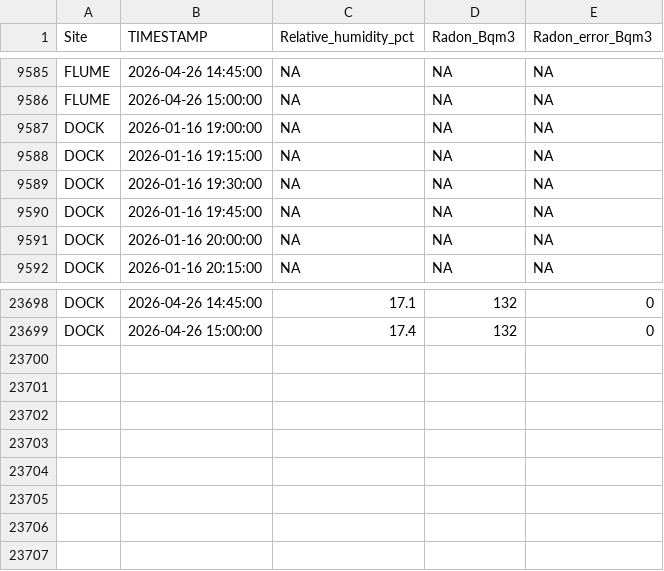
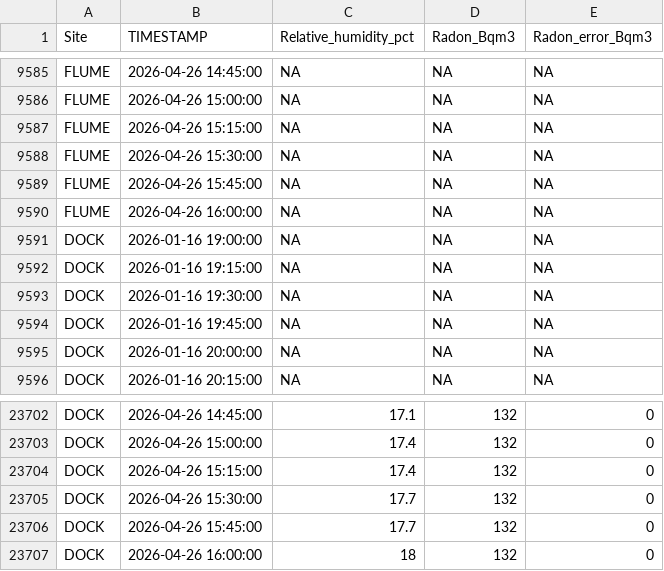
Before and after one commit to wilsonsj100/serc-lateral-flux, a CSV file: Processed_data/GCREW_MARSH_OUTLET_RADON.csv, drawn as a sheet; only a part is shown, gaps mark what is left out; the diff names each change by its address in the sheet, - before the commit and + after, or states it on an @@ line.

```diff
--- a/Processed_data/GCREW_MARSH_OUTLET_RADON.csv
+++ b/Processed_data/GCREW_MARSH_OUTLET_RADON.csv
+row 9587: FLUME | 2026-04-26 15:15:00 | NA | NA | NA
+row 9588: FLUME | 2026-04-26 15:30:00 | NA | NA | NA
+row 9589: FLUME | 2026-04-26 15:45:00 | NA | NA | NA
+row 9590: FLUME | 2026-04-26 16:00:00 | NA | NA | NA
+row 23704: DOCK | 2026-04-26 15:15:00 | 17.4 | 132 | 0
+row 23705: DOCK | 2026-04-26 15:30:00 | 17.7 | 132 | 0
+row 23706: DOCK | 2026-04-26 15:45:00 | 17.7 | 132 | 0
+row 23707: DOCK | 2026-04-26 16:00:00 | 18 | 132 | 0
```
Also changed, not shown: 12 other files.
